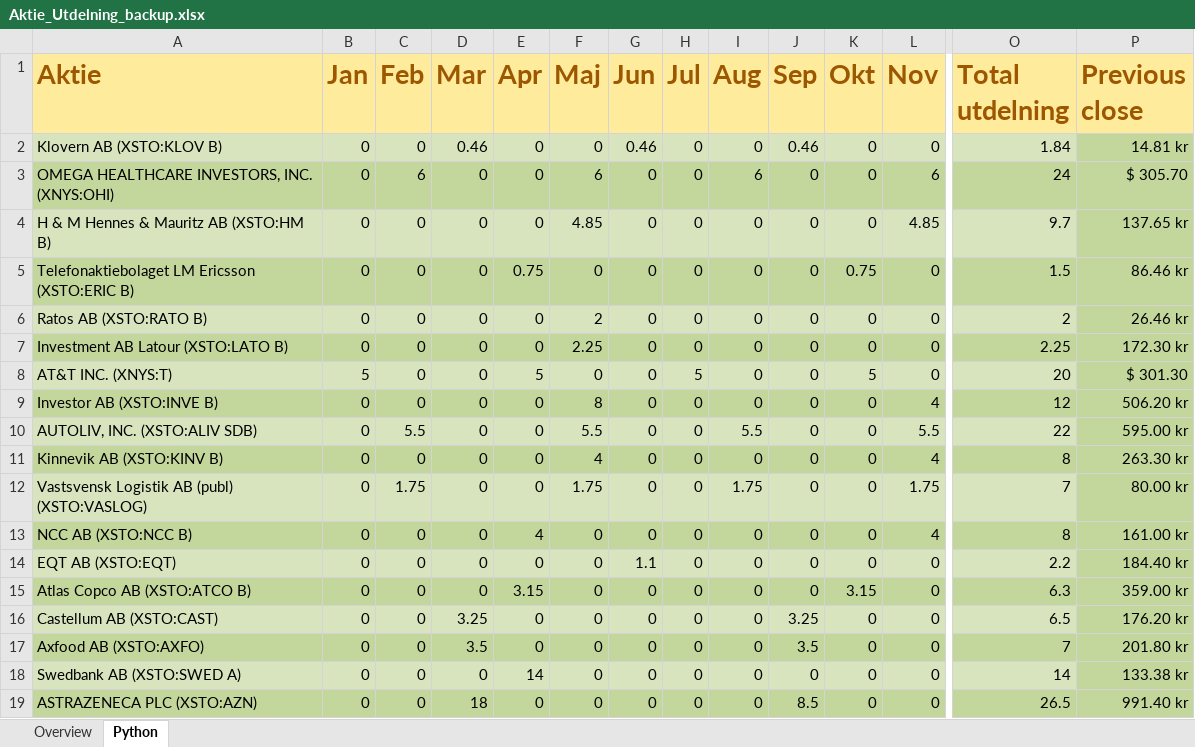
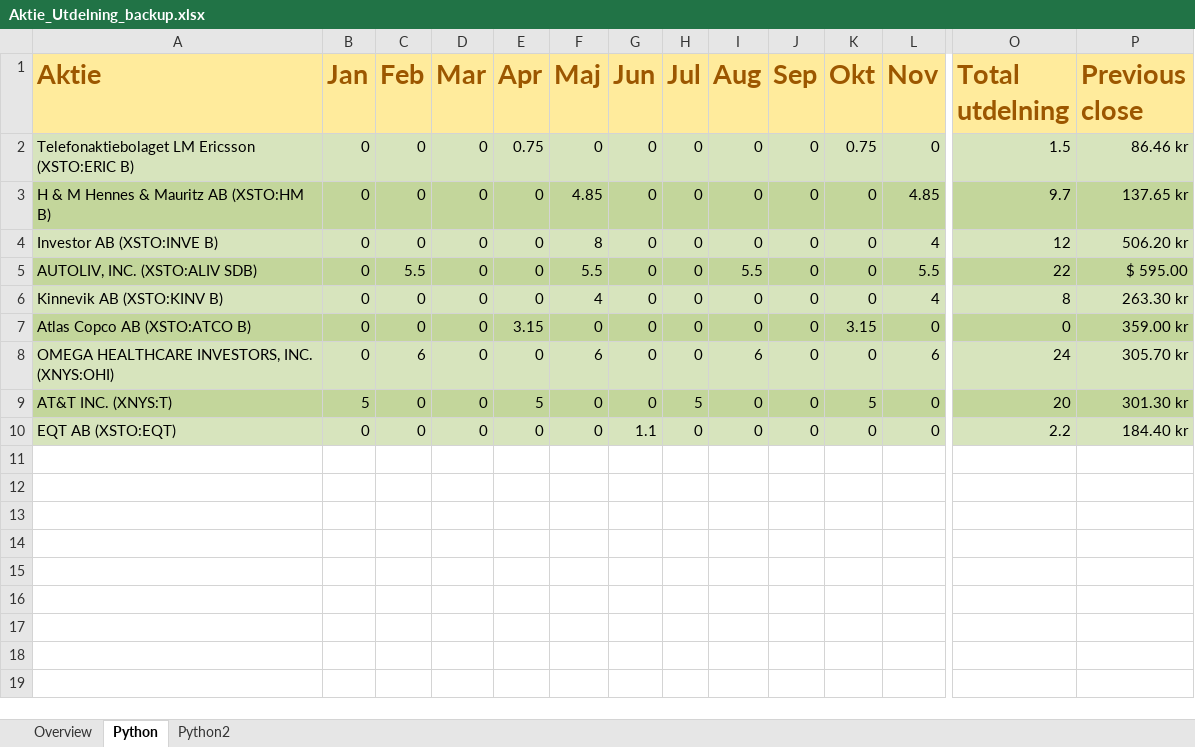
Before and after one commit to ZachariasHultman/Stocks, an Excel workbook: Aktie_Utdelning_backup.xlsx, sheet Python, drawn as a sheet; only a part is shown, gaps mark what is left out; values as stored, in another font and other column widths than the file's, no borders; removed rows and columns are numbered as before the commit, all else as after; rows hold the shown columns only; the diff covers the shown part only; the diff names each change by its address in the sheet, - before the commit and + after, or states it on an @@ line.

```diff
--- a/Aktie_Utdelning_backup.xlsx (sheet Python)
+++ b/Aktie_Utdelning_backup.xlsx (sheet Python)
+sheet tab: Python2
-row 2: Klovern AB (XSTO:KLOV B) | 0 | 0 | 0.46 | 0 | 0 | 0.46 | 0 | 0 | 0.46 | 0 | 0 | 1.84 | 14.81 kr
-row 3: OMEGA HEALTHCARE INVESTORS, INC. (XNYS:OHI) | 0 | 6 | 0 | 0 | 6 | 0 | 0 | 6 | 0 | 0 | 6 | 24 | $ 305.70
@@ row 5 moved to row 2: Telefonaktiebolaget LM Ericsson (XSTO:ER… @@
-A3:O3 fill: #D7E4BD
+A3:O3 fill: #C3D69B
-row 6: Ratos AB (XSTO:RATO B) | 0 | 0 | 0 | 0 | 2 | 0 | 0 | 0 | 0 | 0 | 0 | 2 | 26.46 kr
-row 7: Investment AB Latour (XSTO:LATO B) | 0 | 0 | 0 | 0 | 2.25 | 0 | 0 | 0 | 0 | 0 | 0 | 2.25 | 172.30 kr
-row 8: AT&T INC. (XNYS:T) | 5 | 0 | 0 | 5 | 0 | 0 | 5 | 0 | 0 | 5 | 0 | 20 | $ 301.30
-A4:P4 fill: #C3D69B
+A4:P4 fill: #D7E4BD
-A5:O5 fill: #D7E4BD
+A5:O5 fill: #C3D69B
-P5 (Previous close): 595.00 kr
+P5 (Previous close): $ 595.00
-A6:P6 fill: #C3D69B
+A6:P6 fill: #D7E4BD
+row 7: Atlas Copco AB (XSTO:ATCO B) | 0 | 0 | 0 | 3.15 | 0 | 0 | 0 | 0 | 0 | 3.15 | 0 | 0 | 359.00 kr
-A8 (Aktie): Vastsvensk Logistik AB (publ) (XSTO:VASLOG)
+A8 (Aktie): OMEGA HEALTHCARE INVESTORS, INC. (XNYS:OHI)
-C8 (Feb): 1.75
+C8 (Feb): 6
-F8 (Maj): 1.75
+F8 (Maj): 6
-I8 (Aug): 1.75
+I8 (Aug): 6
-L8 (Nov): 1.75
+L8 (Nov): 6
-O8 (Total utdelning): 7
+O8 (Total utdelning): 24
-P8 (Previous close): 80.00 kr
+P8 (Previous close): 305.70 kr
-P8 fill: #C3D69B
+P8 fill: #D7E4BD
-A9 (Aktie): NCC AB (XSTO:NCC B)
+A9 (Aktie): AT&T INC. (XNYS:T)
-B9 (Jan): 0
+B9 (Jan): 5
-E9 (Apr): 4
+E9 (Apr): 5
-H9 (Jul): 0
+H9 (Jul): 5
-K9 (Okt): 0
+K9 (Okt): 5
-L9 (Nov): 4
+L9 (Nov): 0
-O9 (Total utdelning): 8
+O9 (Total utdelning): 20
-P9 (Previous close): 161.00 kr
+P9 (Previous close): 301.30 kr
-P10 fill: #C3D69B
+P10 fill: #D7E4BD
-row 15: Atlas Copco AB (XSTO:ATCO B) | 0 | 0 | 0 | 3.15 | 0 | 0 | 0 | 0 | 0 | 3.15 | 0 | 6.3 | 359.00 kr
-row 16: Castellum AB (XSTO:CAST) | 0 | 0 | 3.25 | 0 | 0 | 0 | 0 | 0 | 3.25 | 0 | 0 | 6.5 | 176.20 kr
-row 17: Axfood AB (XSTO:AXFO) | 0 | 0 | 3.5 | 0 | 0 | 0 | 0 | 0 | 3.5 | 0 | 0 | 7 | 201.80 kr
-row 18: Swedbank AB (XSTO:SWED A) | 0 | 0 | 0 | 14 | 0 | 0 | 0 | 0 | 0 | 0 | 0 | 14 | 133.38 kr
-row 19: ASTRAZENECA PLC (XSTO:AZN) | 0 | 0 | 18 | 0 | 0 | 0 | 0 | 0 | 8.5 | 0 | 0 | 26.5 | 991.40 kr
```
Also changed, not shown: cell formats elsewhere in this sheet, sheet Overview, formulas that keep their value, charts or pictures, Aktie_Utdelning.xlsx, Result_optimized_bank.xlsx, 1 other file.
